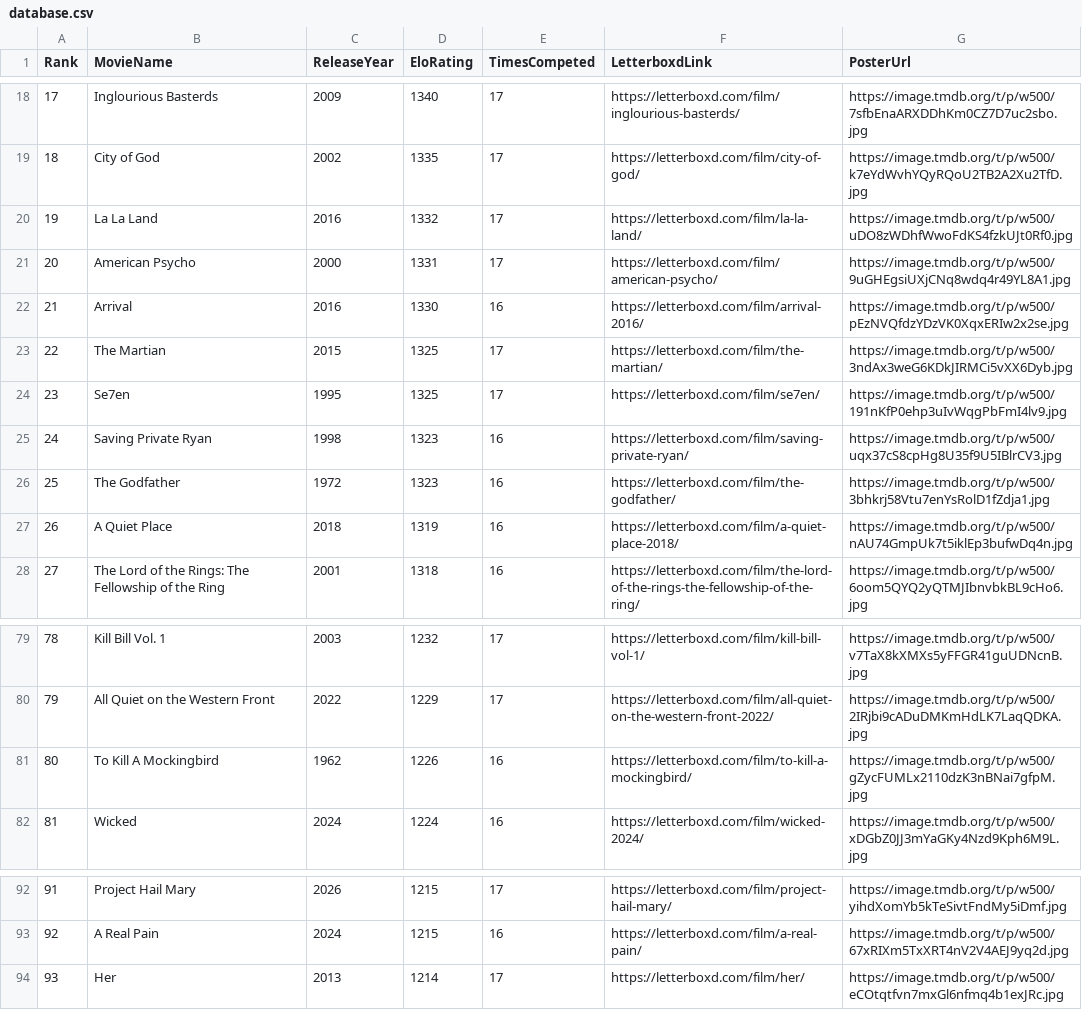
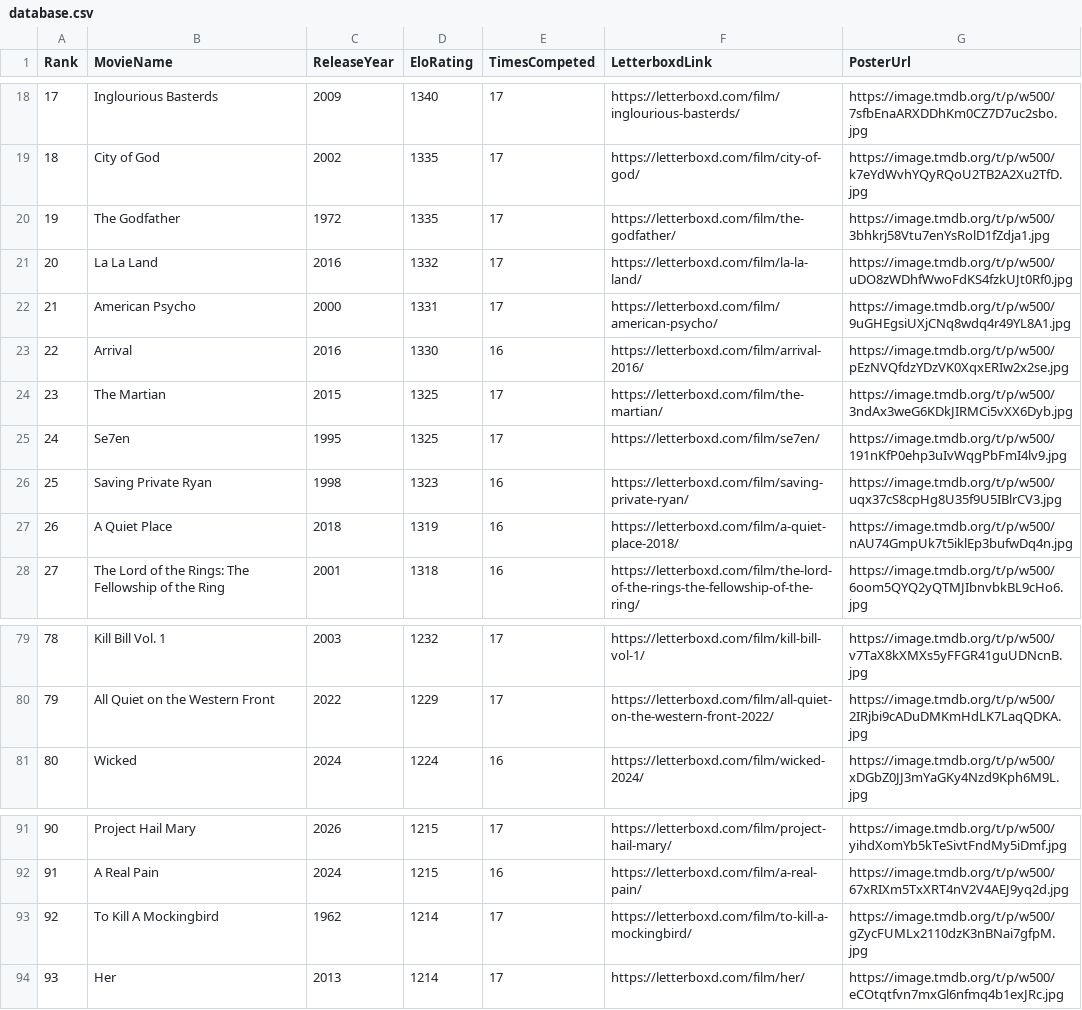
Before and after one commit to TheEverythingologist/MovieRankings, a CSV file: data/database.csv, drawn as a sheet; only a part is shown, gaps mark what is left out; removed rows and columns are numbered as before the commit, all else as after; the diff names each change by its address in the sheet, - before the commit and + after, or states it on an @@ line.

Commit message:
Update rankings: The Godfather beat To Kill A Mockingbird

```diff
--- a/data/database.csv
+++ b/data/database.csv
+row 20: 19 | The Godfather | 1972 | 1335 | 17 | https://letterboxd.com/film/the-godfather/ | https://image.tmdb.org/t/p/w500/3bhkrj58Vtu7enYsRolD1fZdja1.jpg
@@ column A (Rank) renumbered between rows 21 and 92 @@
-row 26: 25 | The Godfather | 1972 | 1323 | 16 | https://letterboxd.com/film/the-godfather/ | https://image.tmdb.org/t/p/w500/3bhkrj58Vtu7enYsRolD1fZdja1.jpg
-row 81: 80 | To Kill A Mockingbird | 1962 | 1226 | 16 | https://letterboxd.com/film/to-kill-a-mockingbird/ | https://image.tmdb.org/t/p/w500/gZycFUMLx2110dzK3nBNai7gfpM.jpg
+row 93: 92 | To Kill A Mockingbird | 1962 | 1214 | 17 | https://letterboxd.com/film/to-kill-a-mockingbird/ | https://image.tmdb.org/t/p/w500/gZycFUMLx2110dzK3nBNai7gfpM.jpg
```
